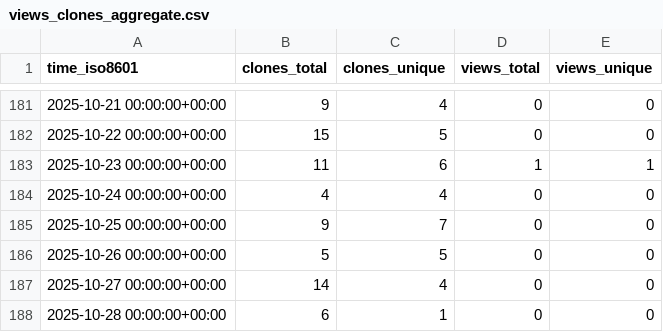
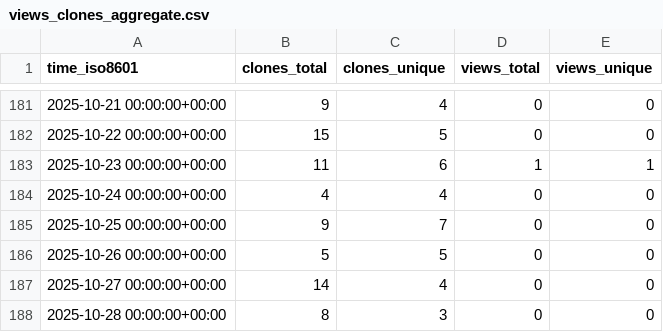
Before and after one commit to vikrg23/OpenROAD, a CSV file: vikrg23/OpenROAD/ghrs-data/views_clones_aggregate.csv, drawn as a sheet; only a part is shown, gaps mark what is left out.

```diff
--- a/vikrg23/OpenROAD/ghrs-data/views_clones_aggregate.csv
+++ b/vikrg23/OpenROAD/ghrs-data/views_clones_aggregate.csv
@@ -187,2 +187,2 @@ time_iso8601,clones_total,clones_unique,views_total,views_unique
 2025-10-27 00:00:00+00:00,14,4,0,0
-2025-10-28 00:00:00+00:00,6,1,0,0
+2025-10-28 00:00:00+00:00,8,3,0,0
```
Also changed, not shown: 1 other file.
